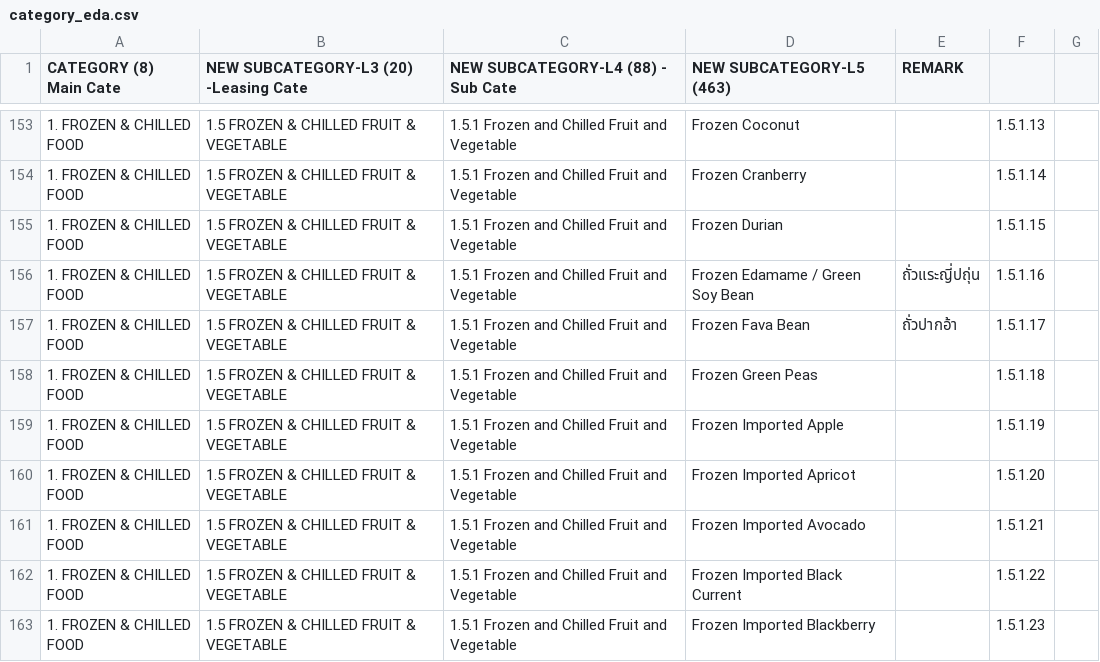
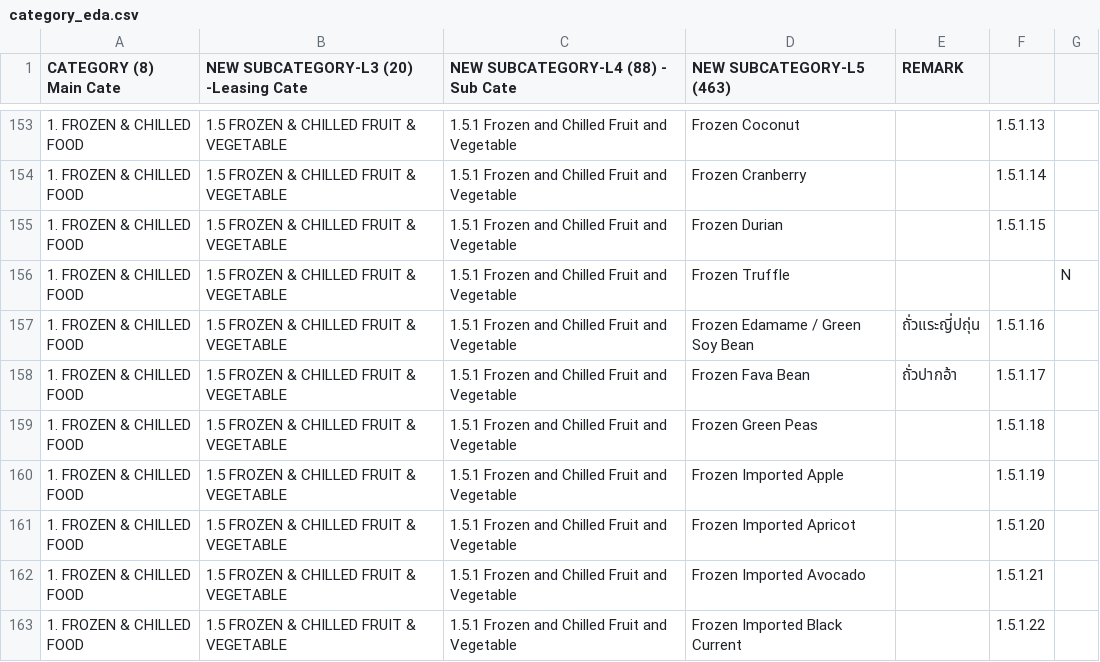
Before and after one commit to Harirak/test_streamlit, a CSV file: category_eda.csv, drawn as a sheet; only a part is shown, gaps mark what is left out; the shorter side is filled out with more unchanged rows.

Commit message:
Add files via upload

```diff
--- a/category_eda.csv
+++ b/category_eda.csv
@@ -155,2 +155,3 @@
 1. FROZEN & CHILLED FOOD,1.5 FROZEN & CHILLED FRUIT & VEGETABLE,1.5.1 Frozen and Chilled Fruit and Vegetable,Frozen Durian,,1.5.1.15,
+1. FROZEN & CHILLED FOOD,1.5 FROZEN & CHILLED FRUIT & VEGETABLE,1.5.1 Frozen and Chilled Fruit and Vegetable,Frozen Truffle,,,N
 1. FROZEN & CHILLED FOOD,1.5 FROZEN & CHILLED FRUIT & VEGETABLE,1.5.1 Frozen and Chilled Fruit and Vegetable,Frozen Edamame / Green Soy Bean,ถั่วแระญี่ปถุ่น,1.5.1.16,
```
